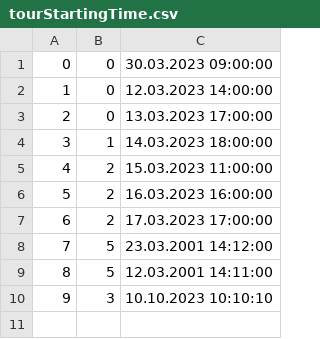
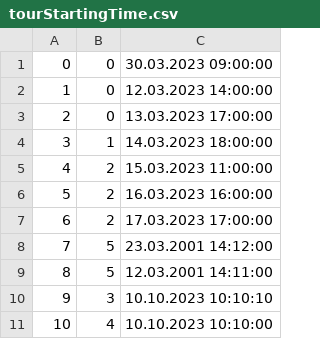
Before and after one commit to kovacevicanja/sims-grupa3-teamA, a CSV file: Resources/Data/tourStartingTime.csv, drawn as a sheet.

```diff
--- a/Resources/Data/tourStartingTime.csv
+++ b/Resources/Data/tourStartingTime.csv
@@ -10 +10,2 @@
 9|3|10.10.2023 10:10:10
+10|4|10.10.2023 10:10:00
```
Also changed, not shown: Resources/Data/keyPoints.csv, Resources/Data/tourImages.csv, 2 other files.
